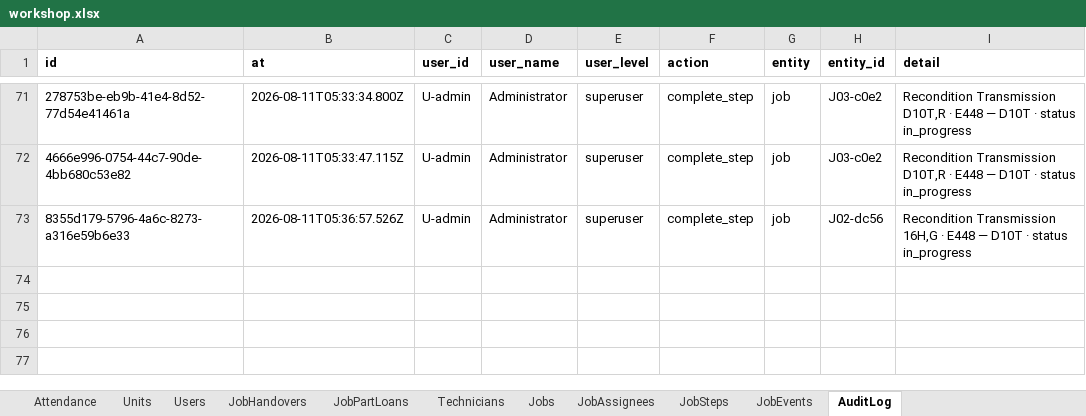
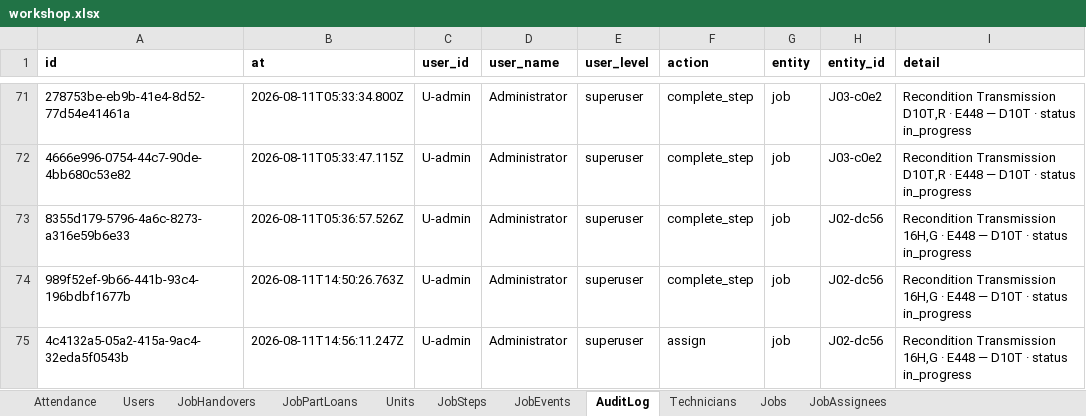
Before and after one commit to mismail26934-hub/tu-prima, an Excel workbook: data/workshop.xlsx, sheet AuditLog, drawn as a sheet; only a part is shown, gaps mark what is left out; values as stored, in another font and other column widths than the file's, no borders; the diff names each change by its address in the sheet, - before the commit and + after, or states it on an @@ line.

Commit message:
feat/user-mass-upload

```diff
--- a/data/workshop.xlsx (sheet AuditLog)
+++ b/data/workshop.xlsx (sheet AuditLog)
@@ sheet tab order changed: Attendance | Users | JobHandovers | JobPartLoans | Units | JobSteps | JobEvents | AuditLog | Technicians | Jobs | JobAssignees @@
+row 74: 989f52ef-9b66-441b-93c4-196bdbf1677b | 2026-08-11T14:50:26.763Z | U-admin | Administrator | superuser | complete_step | job | J02-dc56 | Recondition Transmission 16H,G · E448 — D10T · status in_progress
+row 75: 4c4132a5-05a2-415a-9ac4-32eda5f0543b | 2026-08-11T14:56:11.247Z | U-admin | Administrator | superuser | assign | job | J02-dc56 | Recondition Transmission 16H,G · E448 — D10T · status in_progress
```
Also changed, not shown: sheet Units, sheet Technicians, sheet JobEvents, sheet JobAssignees, sheet JobSteps, sheet Jobs, data/backup-jobs.xlsx, 7 other files.
